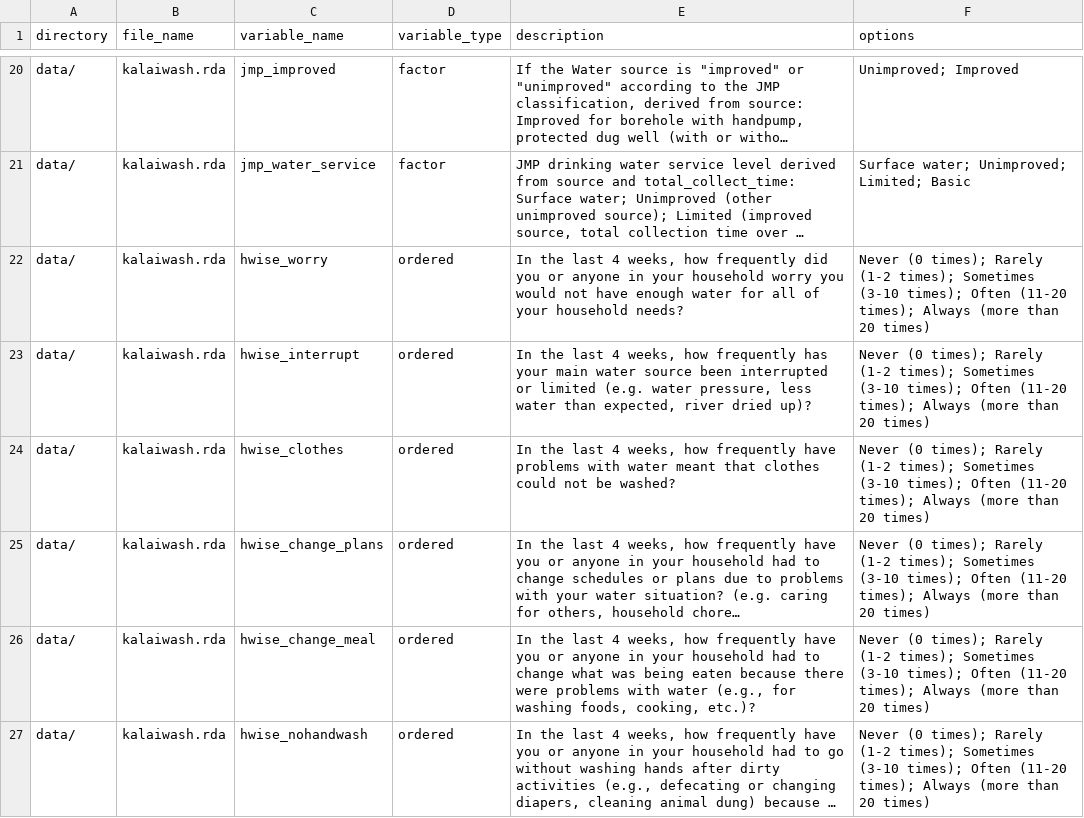
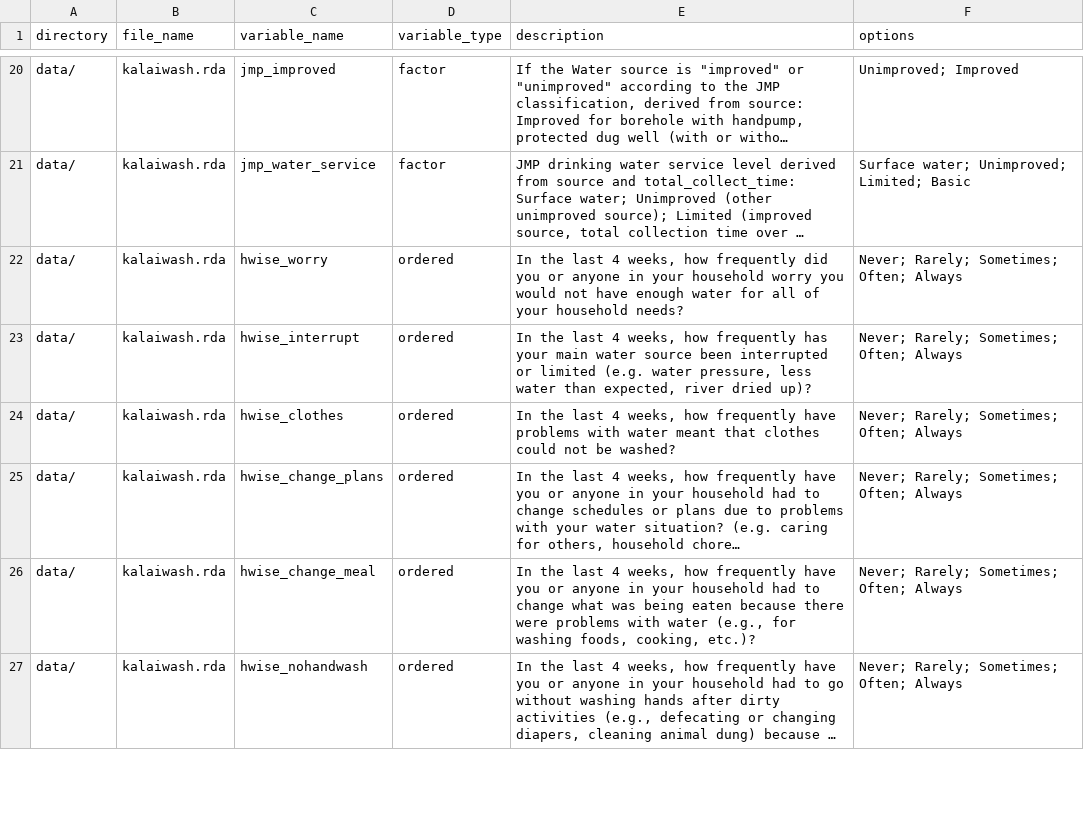
Before and after one commit to openwashdata/kalaiwash, a CSV file: data-raw/dictionary.csv, drawn as a sheet; only a part is shown, gaps mark what is left out; long unchanged cells end in …; the diff covers the shown part only; the diff names each change by its address in the sheet, - before the commit and + after, or states it on an @@ line.

```diff
--- a/data-raw/dictionary.csv
+++ b/data-raw/dictionary.csv
-F22:F27 (options): Never (0 times); Rarely (1-2 times); Sometimes (3-10 times); Often (11-20 times); Always (more than 20 times)
+F22:F27 (options): Never; Rarely; Sometimes; Often; Always
```
Also changed, not shown: 6 edited cells elsewhere in this file.
